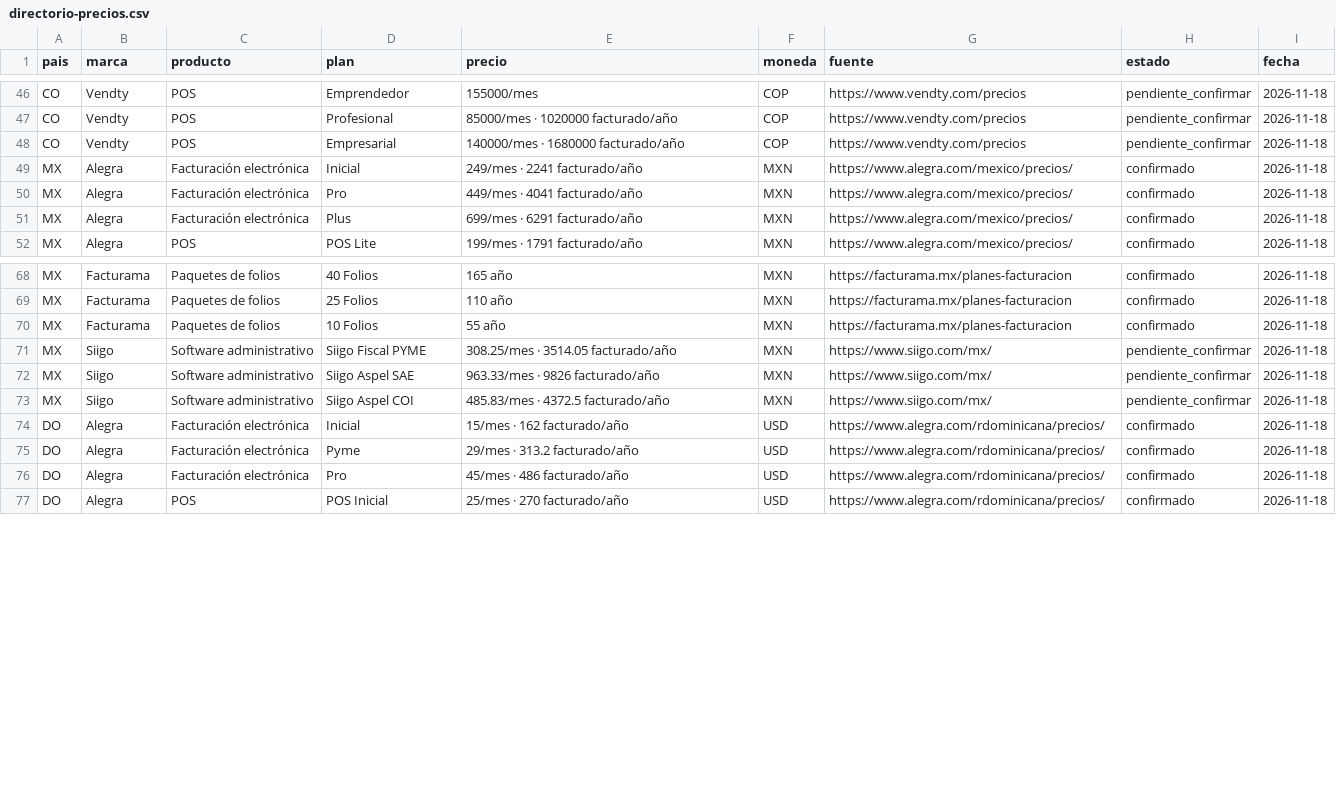
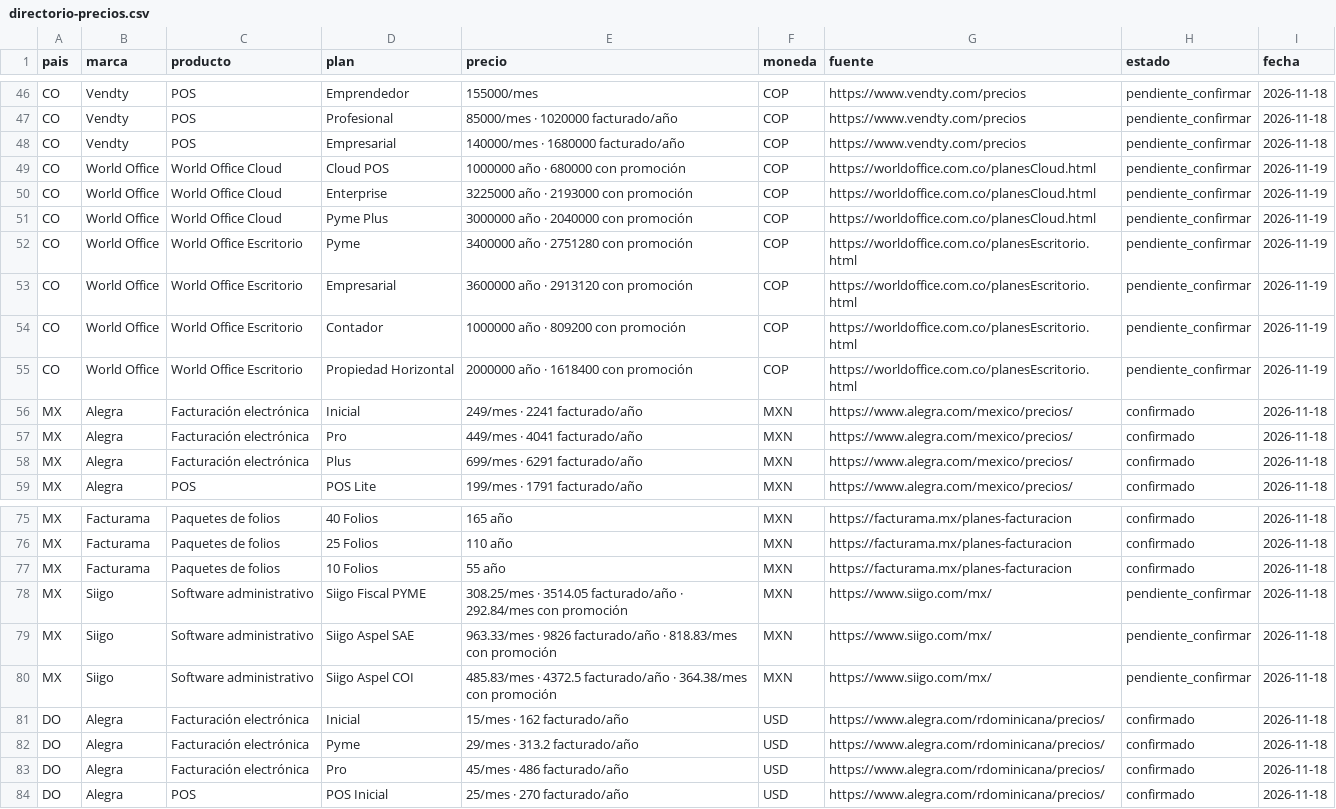
Before and after one commit to sharongrueso-eng/Agente-Programas-de-Contabilidad, a CSV file: vigia/directorio-precios.csv, drawn as a sheet; only a part is shown, gaps mark what is left out.

Commit message:
vigia: carga World Office (7 planes) y corrige el faltante
- World Office publica en planesCloud.html y planesEscritorio.html, no en la home:
  Cloud POS, Enterprise, Pyme Plus, Pyme, Empresarial, Contador y Propiedad
  Horizontal, con precio de lista y precio con el -32 % que muestra la pagina.
- Se guarda el precio de lista como linea base y el promocional aparte, con la
  campana marcada: 115 planes en el directorio.
- El directorio ahora muestra lista y promocion en la misma celda.
- Regla nueva en la skill: una tabla puede estar en una pestana, no en la home.

```diff
--- a/vigia/directorio-precios.csv
+++ b/vigia/directorio-precios.csv
@@ -48,2 +48,9 @@ CO,Vendty,POS,Profesional,85000/mes · 1020000 facturado/año,COP,https://www.ve
 CO,Vendty,POS,Empresarial,140000/mes · 1680000 facturado/año,COP,https://www.vendty.com/precios,pendiente_confirmar,2026-11-18
+CO,World Office,World Office Cloud,Cloud POS,1000000 año · 680000 con promoción,COP,https://worldoffice.com.co/planesCloud.html,pendiente_confirmar,2026-11-19
+CO,World Office,World Office Cloud,Enterprise,3225000 año · 2193000 con promoción,COP,https://worldoffice.com.co/planesCloud.html,pendiente_confirmar,2026-11-19
+CO,World Office,World Office Cloud,Pyme Plus,3000000 año · 2040000 con promoción,COP,https://worldoffice.com.co/planesCloud.html,pendiente_confirmar,2026-11-19
+CO,World Office,World Office Escritorio,Pyme,3400000 año · 2751280 con promoción,COP,https://worldoffice.com.co/planesEscritorio.html,pendiente_confirmar,2026-11-19
+CO,World Office,World Office Escritorio,Empresarial,3600000 año · 2913120 con promoción,COP,https://worldoffice.com.co/planesEscritorio.html,pendiente_confirmar,2026-11-19
+CO,World Office,World Office Escritorio,Contador,1000000 año · 809200 con promoción,COP,https://worldoffice.com.co/planesEscritorio.html,pendiente_confirmar,2026-11-19
+CO,World Office,World Office Escritorio,Propiedad Horizontal,2000000 año · 1618400 con promoción,COP,https://worldoffice.com.co/planesEscritorio.html,pendiente_confirmar,2026-11-19
 MX,Alegra,Facturación electrónica,Inicial,249/mes · 2241 facturado/año,MXN,https://www.alegra.com/mexico/precios/,confirmado,2026-11-18
@@ -70,5 +77,5 @@ MX,Facturama,Paquetes de folios,25 Folios,110 año,MXN,https://facturama.mx/plan
 MX,Facturama,Paquetes de folios,10 Folios,55 año,MXN,https://facturama.mx/planes-facturacion,confirmado,2026-11-18
-MX,Siigo,Software administrativo,Siigo Fiscal PYME,308.25/mes · 3514.05 facturado/año,MXN,https://www.siigo.com/mx/,pendiente_confirmar,2026-11-18
-MX,Siigo,Software administrativo,Siigo Aspel SAE,963.33/mes · 9826 facturado/año,MXN,https://www.siigo.com/mx/,pendiente_confirmar,2026-11-18
-MX,Siigo,Software administrativo,Siigo Aspel COI,485.83/mes · 4372.5 facturado/año,MXN,https://www.siigo.com/mx/,pendiente_confirmar,2026-11-18
+MX,Siigo,Software administrativo,Siigo Fiscal PYME,308.25/mes · 3514.05 facturado/año · 292.84/mes con promoción,MXN,https://www.siigo.com/mx/,pendiente_confirmar,2026-11-18
+MX,Siigo,Software administrativo,Siigo Aspel SAE,963.33/mes · 9826 facturado/año · 818.83/mes con promoción,MXN,https://www.siigo.com/mx/,pendiente_confirmar,2026-11-18
+MX,Siigo,Software administrativo,Siigo Aspel COI,485.83/mes · 4372.5 facturado/año · 364.38/mes con promoción,MXN,https://www.siigo.com/mx/,pendiente_confirmar,2026-11-18
 DO,Alegra,Facturación electrónica,Inicial,15/mes · 162 facturado/año,USD,https://www.alegra.com/rdominicana/precios/,confirmado,2026-11-18
```
Also changed, not shown: 11 other files.
